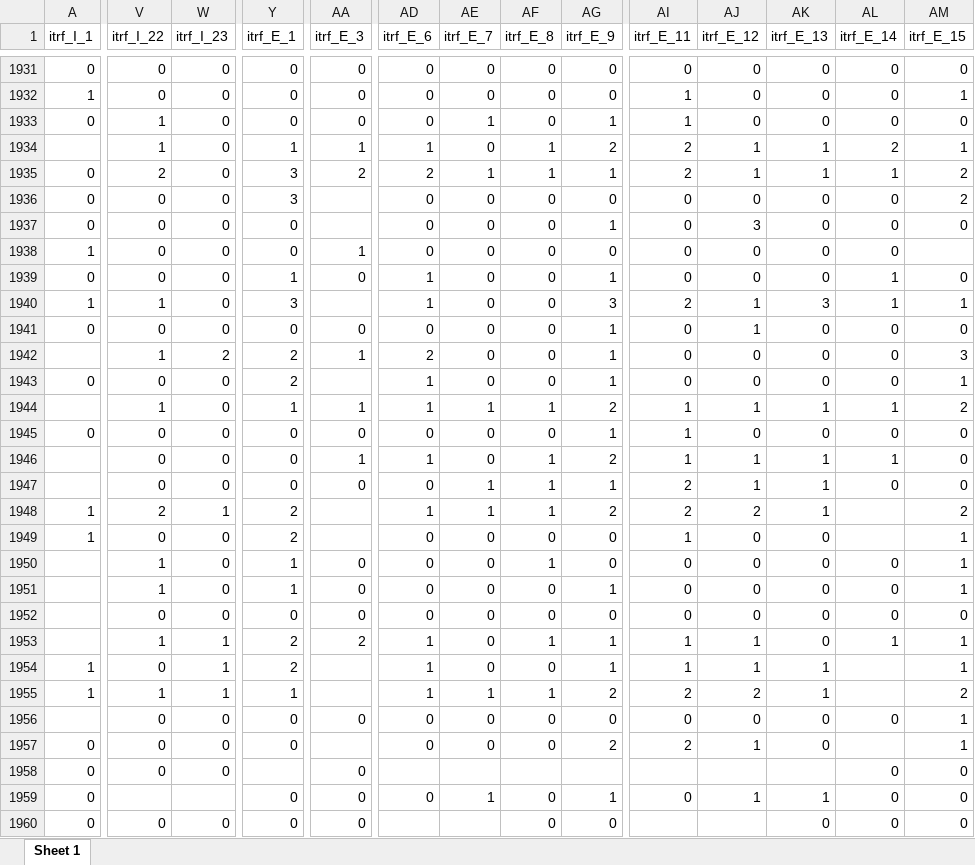
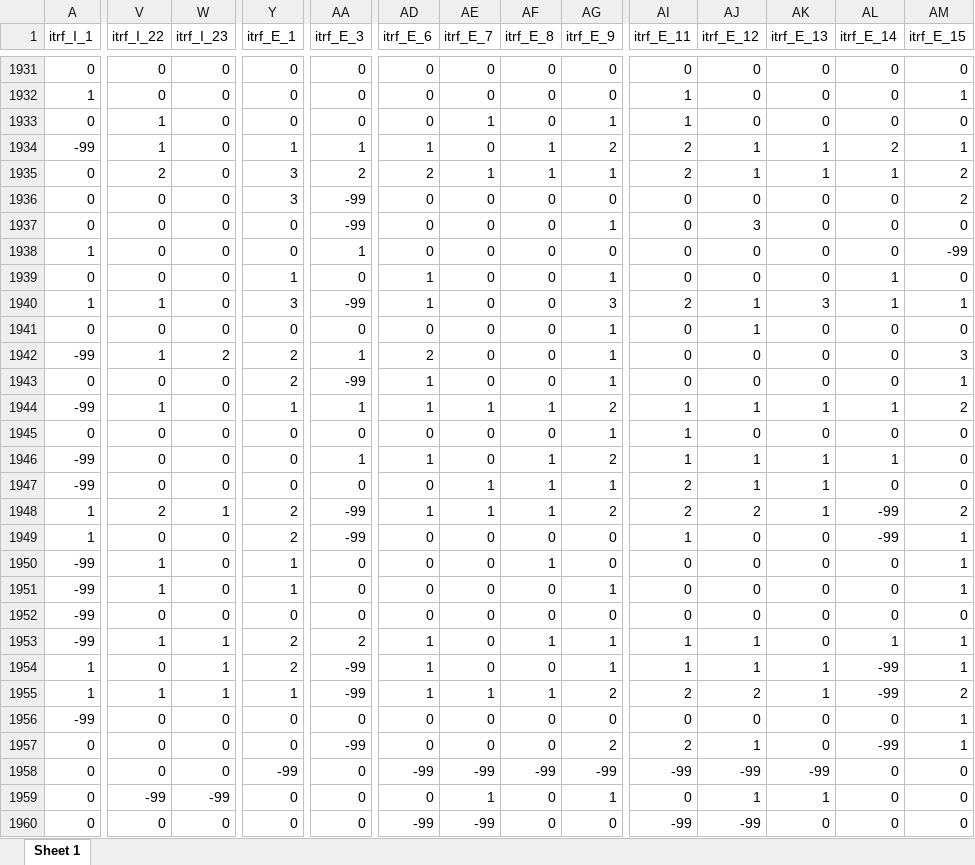
Before and after one commit to jazznbass/scaledic, an Excel workbook: itrf.xlsx, sheet Sheet 1, drawn as a sheet; only a part is shown, gaps mark what is left out; values as stored, in another font and other column widths than the file's, no borders; the diff covers the shown part only; the diff names each change by its address in the sheet, - before the commit and + after, or states it on an @@ line.

Commit message:
use privat lists for var names

```diff
--- a/itrf.xlsx (sheet Sheet 1)
+++ b/itrf.xlsx (sheet Sheet 1)
-A1934 (itrf_I_1): (empty)
+A1934 (itrf_I_1): -99
-AA1936:AA1937 (itrf_E_3): (empty)
+AA1936:AA1937 (itrf_E_3): -99
-AM1938 (itrf_E_15): (empty)
+AM1938 (itrf_E_15): -99
-AA1940 (itrf_E_3): (empty)
+AA1940 (itrf_E_3): -99
-A1942 (itrf_I_1): (empty)
+A1942 (itrf_I_1): -99
-AA1943 (itrf_E_3): (empty)
+AA1943 (itrf_E_3): -99
-A1944 (itrf_I_1): (empty)
+A1944 (itrf_I_1): -99
-A1946:A1947 (itrf_I_1): (empty)
+A1946:A1947 (itrf_I_1): -99
-AA1948:AA1949 (itrf_E_3): (empty)
+AA1948:AA1949 (itrf_E_3): -99
-AL1948:AL1949 (itrf_E_14): (empty)
+AL1948:AL1949 (itrf_E_14): -99
-A1950:A1953 (itrf_I_1): (empty)
+A1950:A1953 (itrf_I_1): -99
-AA1954:AA1955 (itrf_E_3): (empty)
+AA1954:AA1955 (itrf_E_3): -99
-AL1954:AL1955 (itrf_E_14): (empty)
+AL1954:AL1955 (itrf_E_14): -99
-A1956 (itrf_I_1): (empty)
+A1956 (itrf_I_1): -99
-AA1957 (itrf_E_3): (empty)
+AA1957 (itrf_E_3): -99
-AL1957 (itrf_E_14): (empty)
+AL1957 (itrf_E_14): -99
-Y1958 (itrf_E_1): (empty)
+Y1958 (itrf_E_1): -99
-AD1958 (itrf_E_6): (empty)
+AD1958 (itrf_E_6): -99
-AE1958 (itrf_E_7): (empty)
+AE1958 (itrf_E_7): -99
-AF1958 (itrf_E_8): (empty)
+AF1958 (itrf_E_8): -99
-AG1958 (itrf_E_9): (empty)
+AG1958 (itrf_E_9): -99
-AI1958 (itrf_E_11): (empty)
+AI1958 (itrf_E_11): -99
-AJ1958 (itrf_E_12): (empty)
+AJ1958 (itrf_E_12): -99
-AK1958 (itrf_E_13): (empty)
+AK1958 (itrf_E_13): -99
-V1959 (itrf_I_22): (empty)
+V1959 (itrf_I_22): -99
-W1959 (itrf_I_23): (empty)
+W1959 (itrf_I_23): -99
-AD1960 (itrf_E_6): (empty)
+AD1960 (itrf_E_6): -99
-AE1960 (itrf_E_7): (empty)
+AE1960 (itrf_E_7): -99
-AI1960 (itrf_E_11): (empty)
+AI1960 (itrf_E_11): -99
-AJ1960 (itrf_E_12): (empty)
+AJ1960 (itrf_E_12): -99
```
Also changed, not shown: other rows of this sheet, dic_itrf.xlsx, 11 other files.
